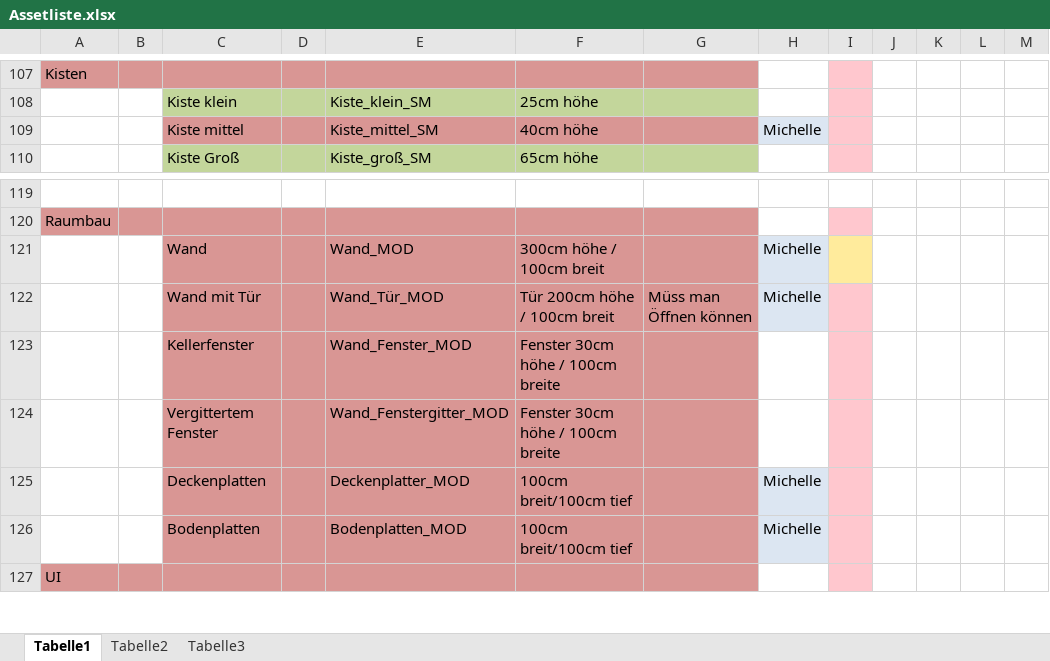
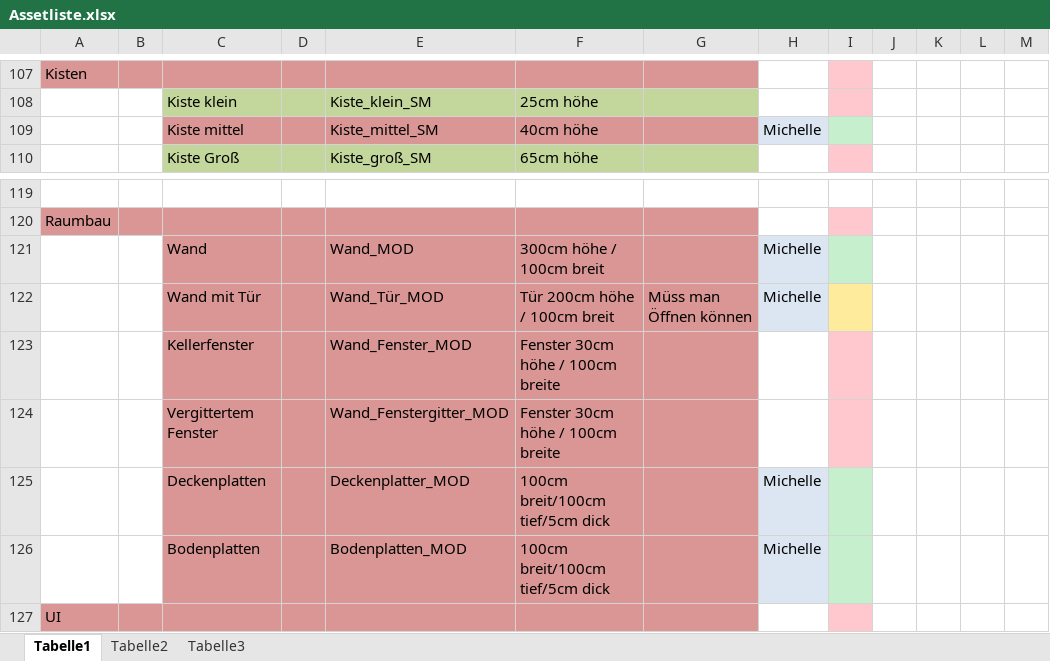
Before and after one commit to ArtjomProGrammer/Voodoo, an Excel workbook: _Artbible/Assetliste.xlsx, sheet Tabelle1, drawn as a sheet; only a part is shown, gaps mark what is left out; values as stored, in another font and other column widths than the file's, no borders; charts and pictures not drawn; the diff names each change by its address in the sheet, - before the commit and + after, or states it on an @@ line.

Commit message:
Assetliste, Zeiterfassung, 3D Assets

```diff
--- a/_Artbible/Assetliste.xlsx (sheet Tabelle1)
+++ b/_Artbible/Assetliste.xlsx (sheet Tabelle1)
-I109 fill: #FFC7CE
+I109 fill: #C6EFCE
-I121 fill: #FFEB9C
+I121 fill: #C6EFCE
-I122 fill: #FFC7CE
+I122 fill: #FFEB9C
-F125:F126: 100cm breit/100cm tief
+F125:F126: 100cm breit/100cm tief/5cm dick
-I125:I126 fill: #FFC7CE
+I125:I126 fill: #C6EFCE
```
Also changed, not shown: _Organisation/Zeitplanung/Zeiterfassung Voodoo.xlsx, 3 other files.
